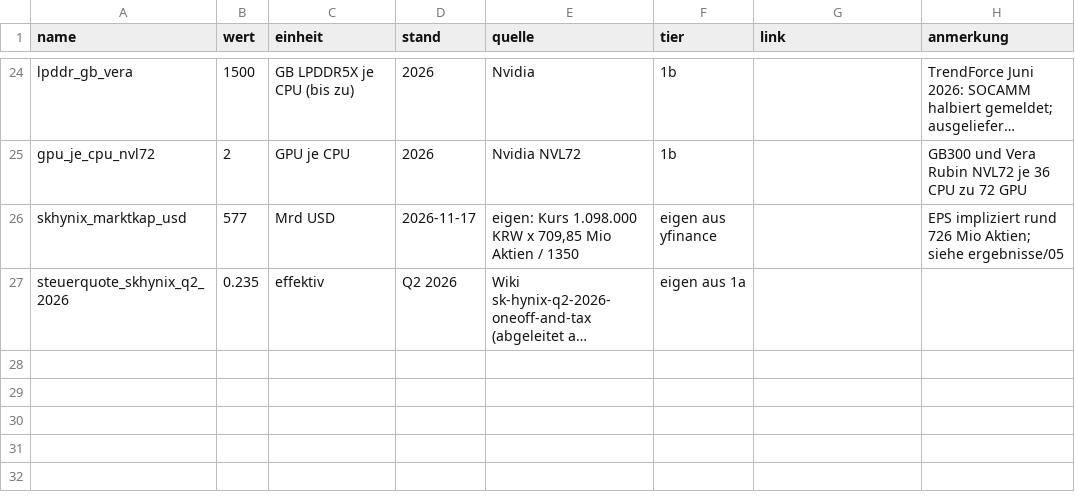
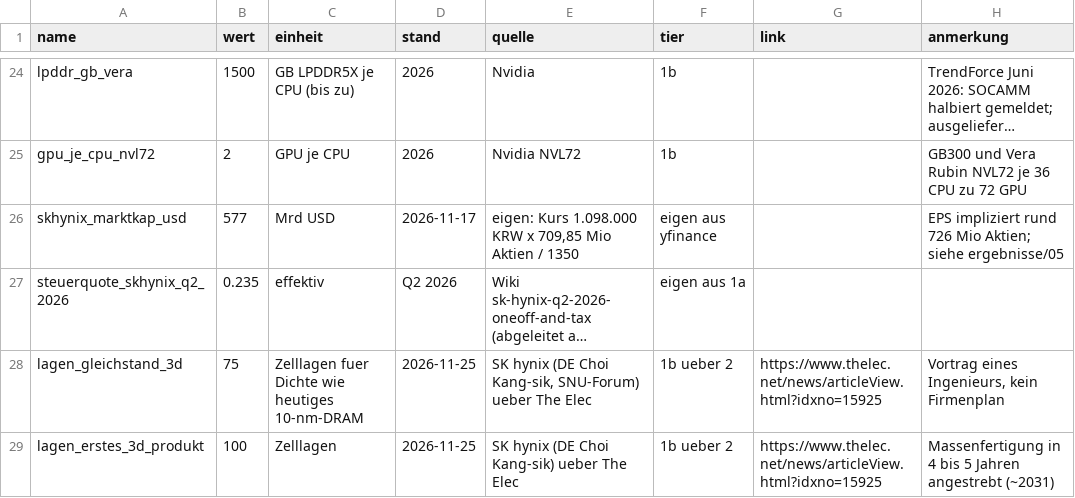
Before and after one commit to mendeltem/AI_Companys, a CSV file: speicher_analysen/daten/parameter.csv, drawn as a sheet; only a part is shown, gaps mark what is left out; long unchanged cells end in …; the diff names each change by its address in the sheet, - before the commit and + after, or states it on an @@ line.

```diff
--- a/speicher_analysen/daten/parameter.csv
+++ b/speicher_analysen/daten/parameter.csv
+row 28: lagen_gleichstand_3d | 75 | Zelllagen fuer Dichte wie heutiges 10-nm-DRAM | 2026-11-25 | SK hynix (DE Choi Kang-sik, SNU-Forum) ueber The Elec | 1b ueber 2 | https://www.thelec.net/news/articleView.html?idxno=15925 | Vortrag eines Ingenieurs, kein Firmenplan
+row 29: lagen_erstes_3d_produkt | 100 | Zelllagen | 2026-11-25 | SK hynix (DE Choi Kang-sik) ueber The Elec | 1b ueber 2 | https://www.thelec.net/news/articleView.html?idxno=15925 | Massenfertigung in 4 bis 5 Jahren angestrebt (~2031)
```
Also changed, not shown: 4 other files.
